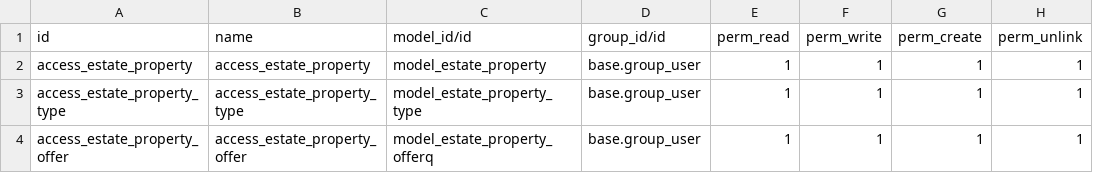
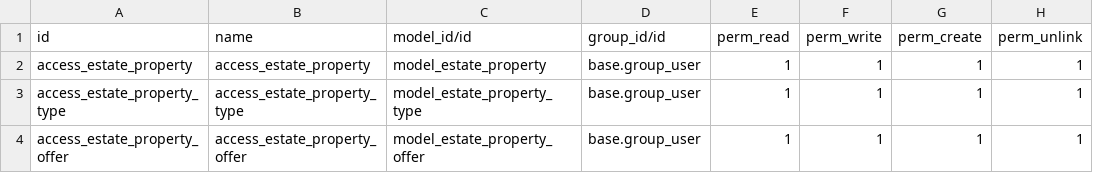
Before and after one commit to GCTE/technical-training, a CSV file: estate/security/ir.model.access.csv, drawn as a sheet.

Commit message:
#1 OE207 fix

```diff
--- a/estate/security/ir.model.access.csv
+++ b/estate/security/ir.model.access.csv
@@ -3,2 +3,2 @@ access_estate_property,access_estate_property,model_estate_property,base.group_u
 access_estate_property_type,access_estate_property_type,model_estate_property_type,base.group_user,1,1,1,1
-access_estate_property_offer,access_estate_property_offer,model_estate_property_offerq,base.group_user,1,1,1,1
+access_estate_property_offer,access_estate_property_offer,model_estate_property_offer,base.group_user,1,1,1,1
```
